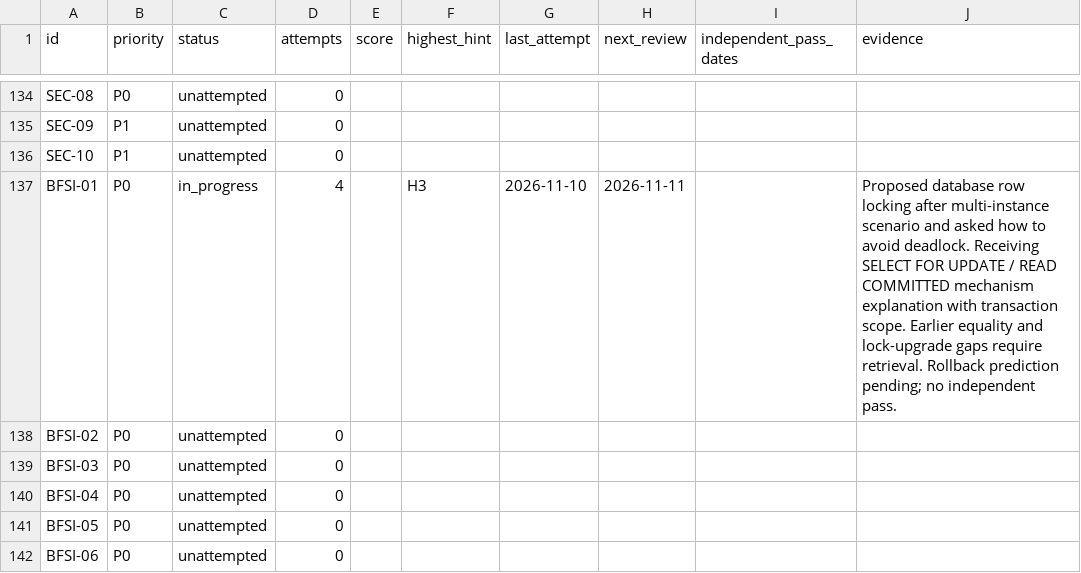
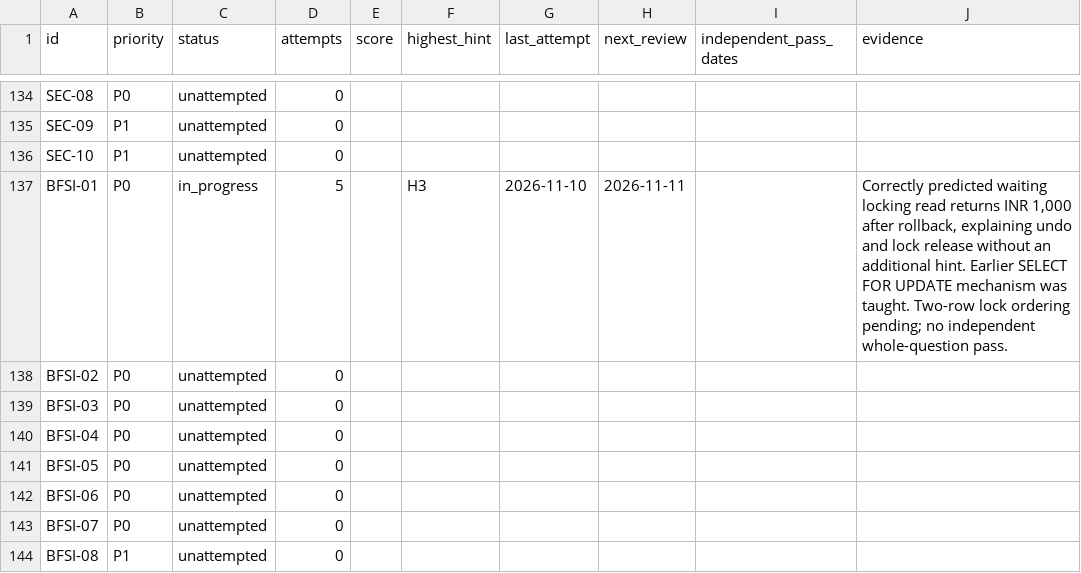
Before and after one commit to Sumitmishra-09/prep, a CSV file: progress/questions.csv, drawn as a sheet; only a part is shown, gaps mark what is left out; the shorter side is filled out with more unchanged rows.

Commit message:
Record correct rollback reasoning and introduce lock-order challenge

```diff
--- a/progress/questions.csv
+++ b/progress/questions.csv
@@ -136,3 +136,3 @@ SEC-09,P1,unattempted,0,,,,,,
 SEC-10,P1,unattempted,0,,,,,,
-BFSI-01,P0,in_progress,4,,H3,2026-11-10,2026-11-11,,Proposed database row locking after multi-instance scenario and asked how to avoid deadlock. Receiving SELECT FOR UPDATE / READ COMMITTED mechanism explanation with transaction scope. Earlier equality and lock-upgrade gaps require retrieval. Rollback prediction pending; no independent pass.
+BFSI-01,P0,in_progress,5,,H3,2026-11-10,2026-11-11,,"Correctly predicted waiting locking read returns INR 1,000 after rollback, explaining undo and lock release without an additional hint. Earlier SELECT FOR UPDATE mechanism was taught. Two-row lock ordering pending; no independent whole-question pass."
 BFSI-02,P0,unattempted,0,,,,,,
```
Also changed, not shown: 3 other files.
